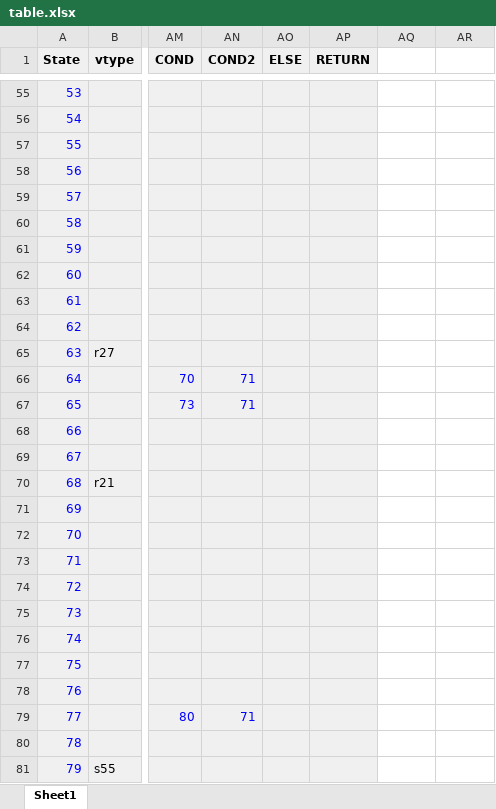
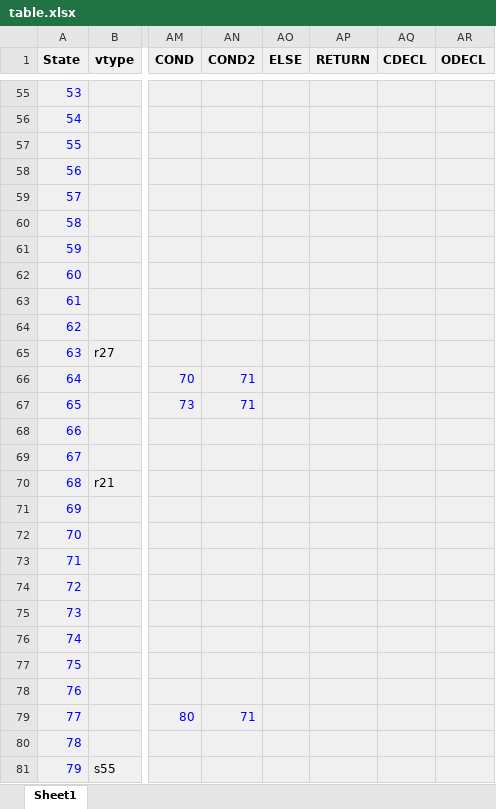
Before and after one commit to dongwxxkchoi/java_py_parser, an Excel workbook: table.xlsx, sheet Sheet1, drawn as a sheet; only a part is shown, gaps mark what is left out; values as stored, in another font and other column widths than the file's, no borders; the diff covers the shown part only; the diff names each change by its address in the sheet, - before the commit and + after, or states it on an @@ line.

```diff
--- a/table.xlsx (sheet Sheet1)
+++ b/table.xlsx (sheet Sheet1)
-AQ1: (empty)
+AQ1: CDECL
-AQ1:AR81 fill: none
+AQ1:AR81 fill: #F0F0F0
-AR1: (empty)
+AR1: ODECL
```
Also changed, not shown: 7 edited cells and cell formats elsewhere in this sheet, 4 other files.
